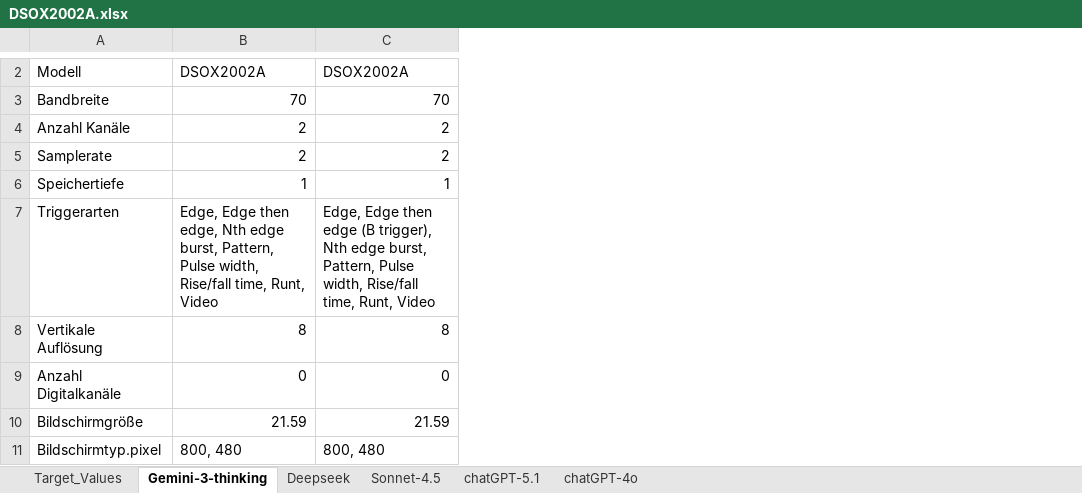
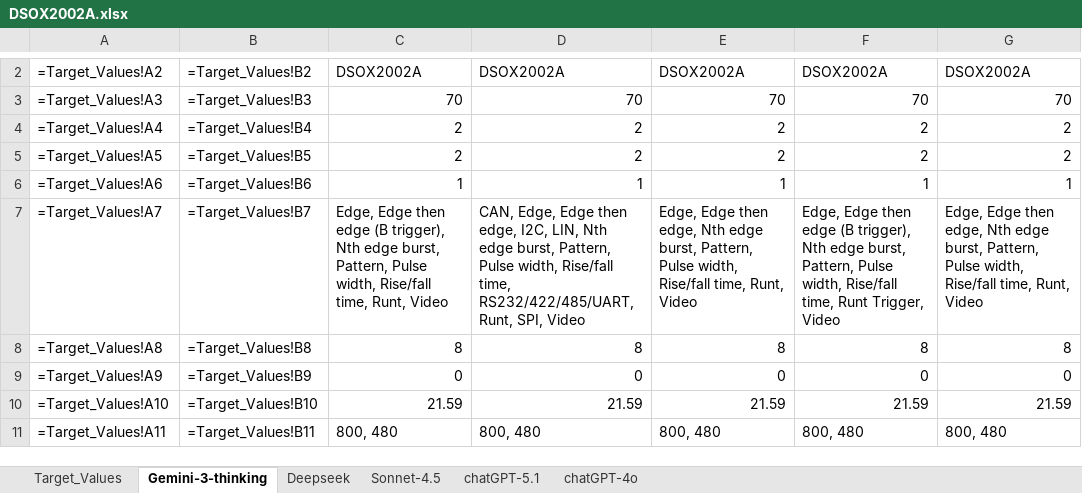
Before and after one commit to Knoxii02/Projekt_KI-Extraktion, an Excel workbook: Datasheets/DSOX2002A.xlsx, sheet Gemini-3-thinking, drawn as a sheet; only a part is shown, gaps mark what is left out; values as stored, in another font and other column widths than the file's, no borders; formulas without a stored value are shown as written; conditional formats not drawn; removed rows and columns are numbered as before the commit, all else as after; the diff covers the shown part only; the diff names each change by its address in the sheet, - before the commit and + after, or states it on an @@ line.

```diff
--- a/Datasheets/DSOX2002A.xlsx (sheet Gemini-3-thinking)
+++ b/Datasheets/DSOX2002A.xlsx (sheet Gemini-3-thinking)
-column A, rows 2-11: Modell | Bandbreite | Anzahl Kanäle | Samplerate | Speichertiefe | Triggerarten | Vertikale Auflösung | Anzahl Digitalkanäle | Bildschirmgröße | Bildschirmtyp.pixel
+column A, rows 2-11: =Target_Values!A2 | =Target_Values!A3 | =Target_Values!A4 | =Target_Values!A5 | =Target_Values!A6 | =Target_Values!A7 | =Target_Values!A8 | =Target_Values!A9 | =Target_Values!A10 | =Target_Values!A11
+column B, rows 2-11: =Target_Values!B2 | =Target_Values!B3 | =Target_Values!B4 | =Target_Values!B5 | =Target_Values!B6 | =Target_Values!B7 | =Target_Values!B8 | =Target_Values!B9 | =Target_Values!B10 | =Target_Values!B11
+column C, rows 2-11: DSOX2002A | 70 | 2 | 2 | 1 | Edge, Edge then edge (B trigger), Nth edge burst, Pattern, Pulse width, Rise/fall time, Runt, Video | 8 | 0 | 21.59 | 800, 480
+column D, rows 2-11: DSOX2002A | 70 | 2 | 2 | 1 | CAN, Edge, Edge then edge, I2C, LIN, Nth edge burst, Pattern, Pulse width, Rise/fall time, RS232/422/485/UART, Runt, SPI, Video | 8 | 0 | 21.59 | 800, 480
+column G, rows 2-11: DSOX2002A | 70 | 2 | 2 | 1 | Edge, Edge then edge, Nth edge burst, Pattern, Pulse width, Rise/fall time, Runt, Video | 8 | 0 | 21.59 | 800, 480
-F7: …Rise/fall time, Runt, Video
+F7: …Rise/fall time, Runt Trigger, Video
```
Also changed, not shown: 4 added rows, 4 removed rows and 1 edited cell elsewhere in this sheet, sheet Deepseek, sheet Sonnet-4.5, sheet chatGPT-5.1, sheet chatGPT-4o, formulas that keep their value, Datasheets/DSOX1202A.xlsx, Datasheets/EXR054A.xlsx, 7 other files.
